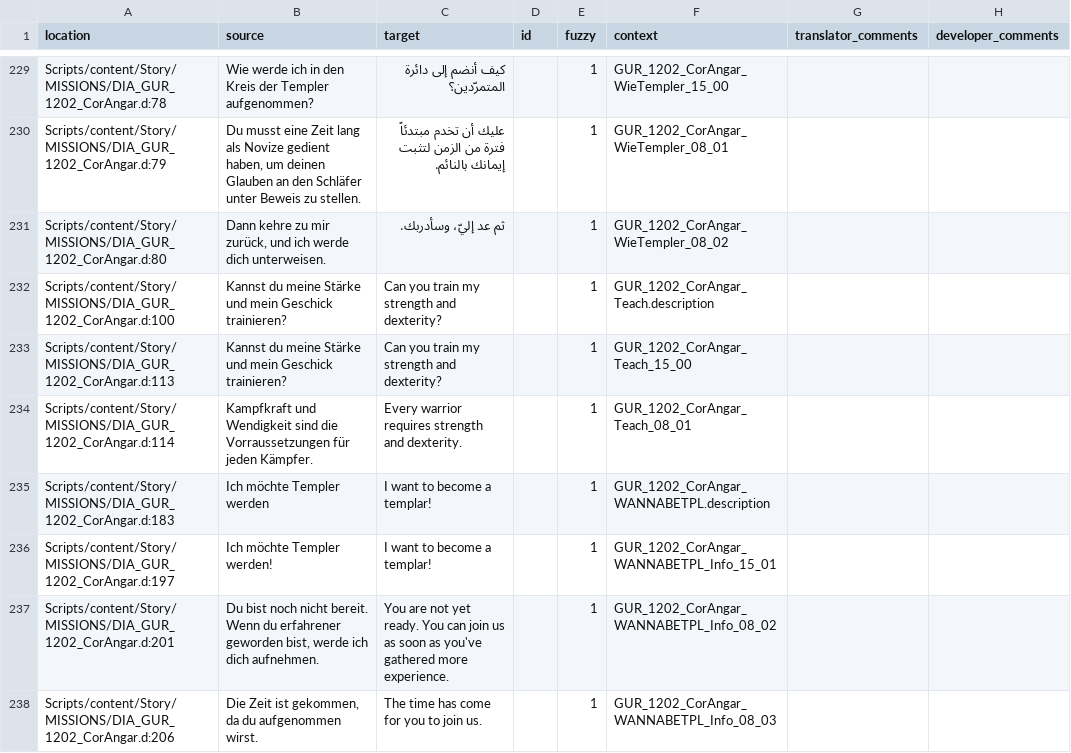
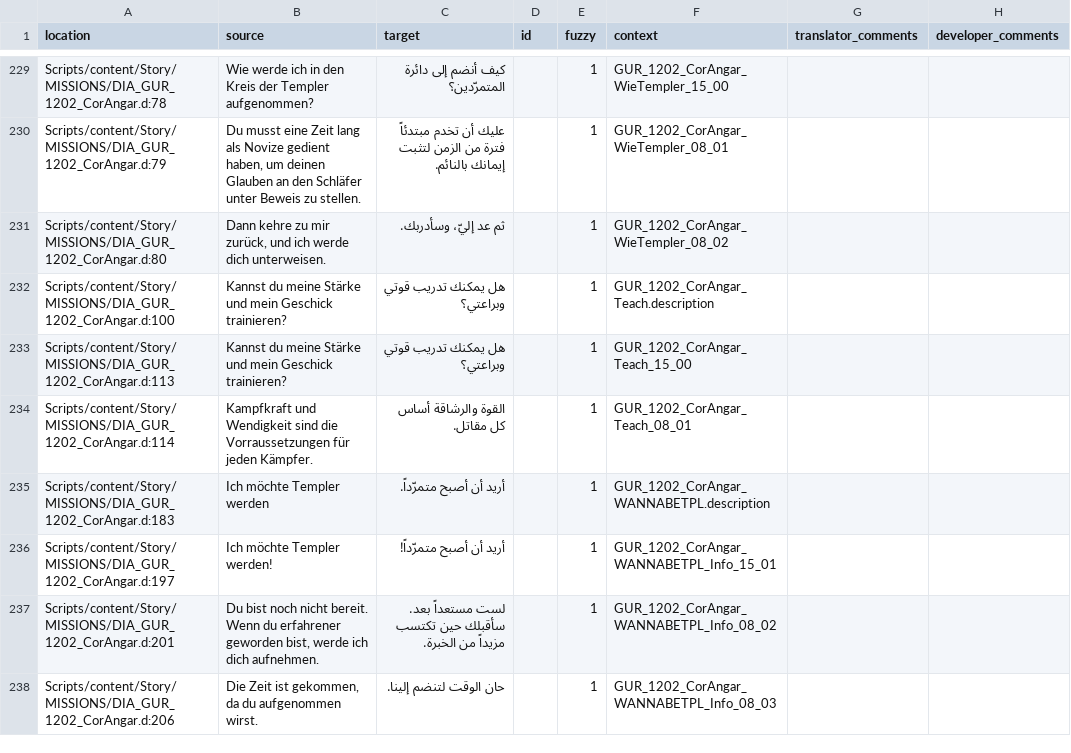
Before and after one commit to 2Saud-coder/Gothic-1-localization, a CSV file: .translations/ar/Dia_GUR.csv, drawn as a sheet; only a part is shown, gaps mark what is left out; the diff covers the shown part only.

Commit message:
Translate Cor Angar templar training and Orc cemetery quest

```diff
--- a/.translations/ar/Dia_GUR.csv
+++ b/.translations/ar/Dia_GUR.csv
@@ -231,8 +231,8 @@
 "Scripts/content/Story/MISSIONS/DIA_GUR_1202_CorAngar.d:80","Dann kehre zu mir zurück, und ich werde dich unterweisen.","ثم عد إليّ، وسأدربك.","","1","GUR_1202_CorAngar_WieTempler_08_02","",""
-"Scripts/content/Story/MISSIONS/DIA_GUR_1202_CorAngar.d:100","Kannst du meine Stärke und mein Geschick trainieren?","Can you train my strength and dexterity?","","1","GUR_1202_CorAngar_Teach.description","",""
-"Scripts/content/Story/MISSIONS/DIA_GUR_1202_CorAngar.d:113","Kannst du meine Stärke und mein Geschick trainieren?","Can you train my strength and dexterity?","","1","GUR_1202_CorAngar_Teach_15_00","",""
-"Scripts/content/Story/MISSIONS/DIA_GUR_1202_CorAngar.d:114","Kampfkraft und Wendigkeit sind die Vorraussetzungen für jeden Kämpfer.","Every warrior requires strength and dexterity.","","1","GUR_1202_CorAngar_Teach_08_01","",""
-"Scripts/content/Story/MISSIONS/DIA_GUR_1202_CorAngar.d:183","Ich möchte Templer werden","I want to become a templar!","","1","GUR_1202_CorAngar_WANNABETPL.description","",""
-"Scripts/content/Story/MISSIONS/DIA_GUR_1202_CorAngar.d:197","Ich möchte Templer werden!","I want to become a templar!","","1","GUR_1202_CorAngar_WANNABETPL_Info_15_01","",""
-"Scripts/content/Story/MISSIONS/DIA_GUR_1202_CorAngar.d:201","Du bist noch nicht bereit. Wenn du erfahrener geworden bist, werde ich dich aufnehmen.","You are not yet ready. You can join us as soon as you've gathered more experience.","","1","GUR_1202_CorAngar_WANNABETPL_Info_08_02","",""
-"Scripts/content/Story/MISSIONS/DIA_GUR_1202_CorAngar.d:206","Die Zeit ist gekommen, da du aufgenommen wirst.","The time has come for you to join us.","","1","GUR_1202_CorAngar_WANNABETPL_Info_08_03","",""
+"Scripts/content/Story/MISSIONS/DIA_GUR_1202_CorAngar.d:100","Kannst du meine Stärke und mein Geschick trainieren?","هل يمكنك تدريب قوتي وبراعتي؟","","1","GUR_1202_CorAngar_Teach.description","",""
+"Scripts/content/Story/MISSIONS/DIA_GUR_1202_CorAngar.d:113","Kannst du meine Stärke und mein Geschick trainieren?","هل يمكنك تدريب قوتي وبراعتي؟","","1","GUR_1202_CorAngar_Teach_15_00","",""
+"Scripts/content/Story/MISSIONS/DIA_GUR_1202_CorAngar.d:114","Kampfkraft und Wendigkeit sind die Vorraussetzungen für jeden Kämpfer.","القوة والرشاقة أساس كل مقاتل.","","1","GUR_1202_CorAngar_Teach_08_01","",""
+"Scripts/content/Story/MISSIONS/DIA_GUR_1202_CorAngar.d:183","Ich möchte Templer werden","أريد أن أصبح متمرّداً.","","1","GUR_1202_CorAngar_WANNABETPL.description","",""
+"Scripts/content/Story/MISSIONS/DIA_GUR_1202_CorAngar.d:197","Ich möchte Templer werden!","أريد أن أصبح متمرّداً!","","1","GUR_1202_CorAngar_WANNABETPL_Info_15_01","",""
+"Scripts/content/Story/MISSIONS/DIA_GUR_1202_CorAngar.d:201","Du bist noch nicht bereit. Wenn du erfahrener geworden bist, werde ich dich aufnehmen.","لست مستعداً بعد. سأقبلك حين تكتسب مزيداً من الخبرة.","","1","GUR_1202_CorAngar_WANNABETPL_Info_08_02","",""
+"Scripts/content/Story/MISSIONS/DIA_GUR_1202_CorAngar.d:206","Die Zeit ist gekommen, da du aufgenommen wirst.","حان الوقت لتنضم إلينا.","","1","GUR_1202_CorAngar_WANNABETPL_Info_08_03","",""
```
Also changed, not shown: 38 edited cells elsewhere in this file.
